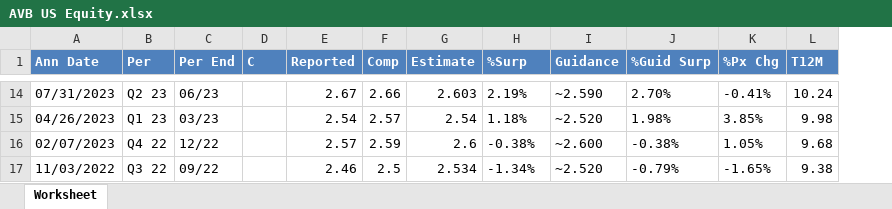
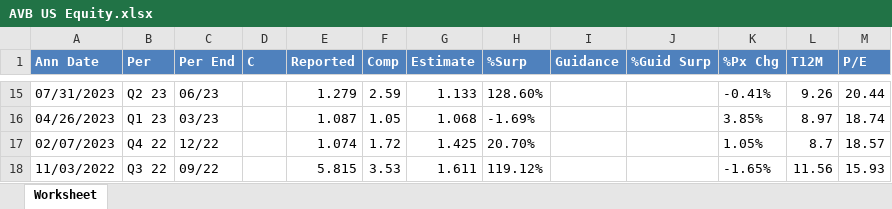
Before and after one commit to Tegmier/Consensus-V2, an Excel workbook: data/spx/AVB US Equity.xlsx, sheet Worksheet, drawn as a sheet; only a part is shown, gaps mark what is left out; values as stored, in another font and other column widths than the file's, no borders; addresses are those after the commit; the diff covers the shown part only; the diff names each change by its address in the sheet, - before the commit and + after, or states it on an @@ line.

```diff
--- a/data/spx/AVB US Equity.xlsx (sheet Worksheet)
+++ b/data/spx/AVB US Equity.xlsx (sheet Worksheet)
+column M (P/E), rows 15-18: 20.44 | 18.74 | 18.57 | 15.93
-E15 (Reported): 2.67
+E15 (Reported): 1.279
-F15 (Comp): 2.66
+F15 (Comp): 2.59
-G15 (Estimate): 2.603
+G15 (Estimate): 1.133
-H15 (%Surp): 2.19%
+H15 (%Surp): 128.60%
-I15 (Guidance): ~2.590
+I15 (Guidance): (empty)
-J15 (%Guid Surp): 2.70%
+J15 (%Guid Surp): (empty)
-L15 (T12M): 10.24
+L15 (T12M): 9.26
-E16 (Reported): 2.54
+E16 (Reported): 1.087
-F16 (Comp): 2.57
+F16 (Comp): 1.05
-G16 (Estimate): 2.54
+G16 (Estimate): 1.068
-H16 (%Surp): 1.18%
+H16 (%Surp): -1.69%
-I16 (Guidance): ~2.520
+I16 (Guidance): (empty)
-J16 (%Guid Surp): 1.98%
+J16 (%Guid Surp): (empty)
-L16 (T12M): 9.98
+L16 (T12M): 8.97
-E17 (Reported): 2.57
+E17 (Reported): 1.074
-F17 (Comp): 2.59
+F17 (Comp): 1.72
-G17 (Estimate): 2.6
+G17 (Estimate): 1.425
-H17 (%Surp): -0.38%
+H17 (%Surp): 20.70%
-I17 (Guidance): ~2.600
+I17 (Guidance): (empty)
-J17 (%Guid Surp): -0.38%
+J17 (%Guid Surp): (empty)
-L17 (T12M): 9.68
+L17 (T12M): 8.7
-E18 (Reported): 2.46
+E18 (Reported): 5.815
-F18 (Comp): 2.5
+F18 (Comp): 3.53
-G18 (Estimate): 2.534
+G18 (Estimate): 1.611
-H18 (%Surp): -1.34%
+H18 (%Surp): 119.12%
-I18 (Guidance): ~2.520
+I18 (Guidance): (empty)
-J18 (%Guid Surp): -0.79%
+J18 (%Guid Surp): (empty)
-L18 (T12M): 9.38
+L18 (T12M): 11.56
```
Also changed, not shown: 2 added rows, 2 removed rows and 262 edited cells elsewhere in this sheet, data/spx/ARE US Equity.xlsx, data/spx/BXP US Equity.xlsx, 6 other files.
